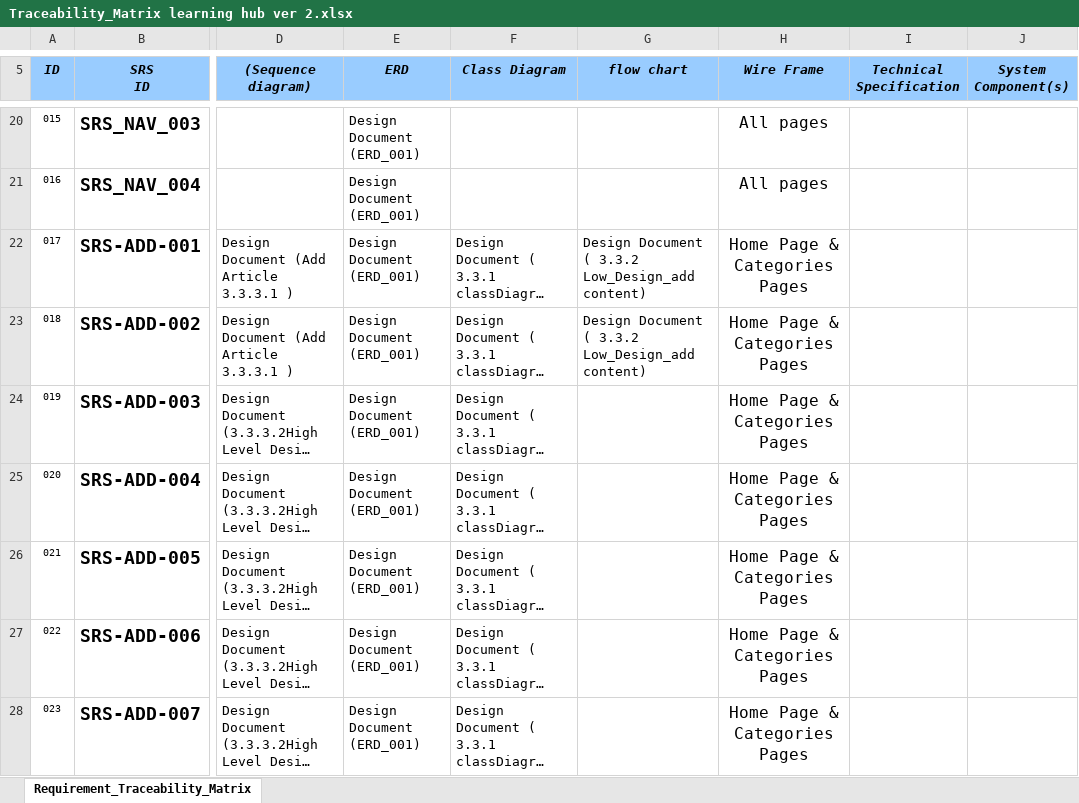
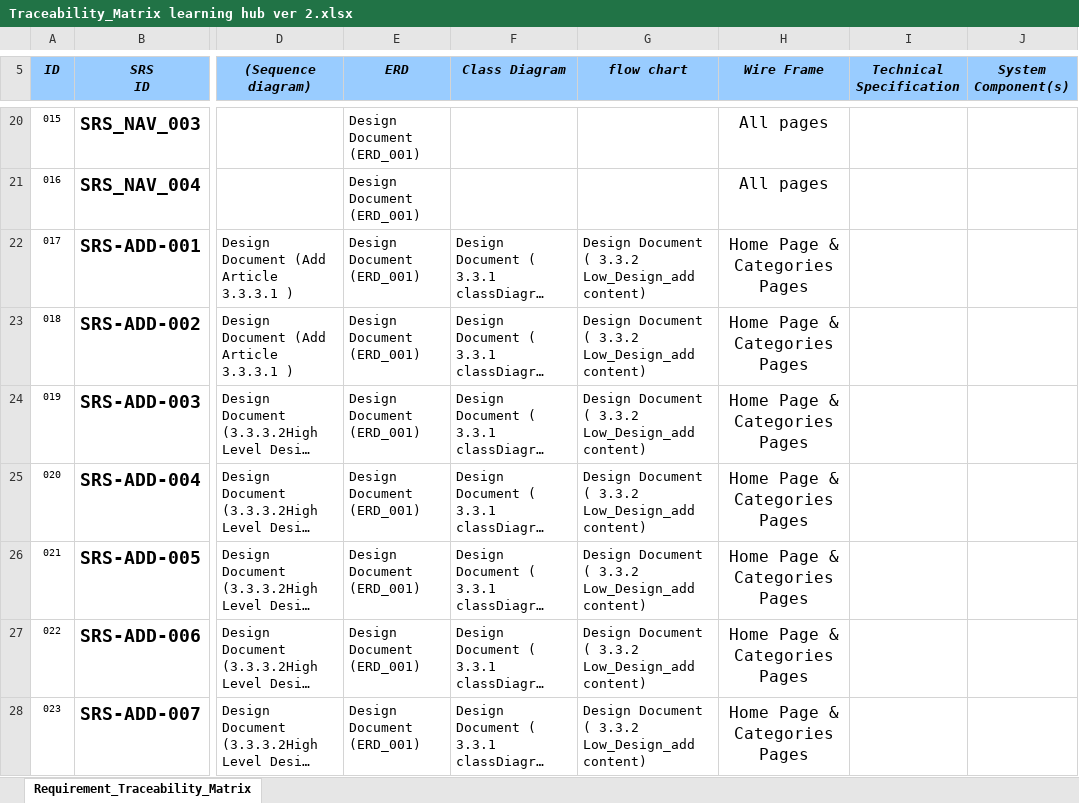
Before and after one commit to AlaaOsama25/learning-hub, an Excel workbook: RTM/Traceability_Matrix learning hub ver 2.xlsx, sheet Requirement_Traceability_Matrix, drawn as a sheet; only a part is shown, gaps mark what is left out; long unchanged cells end in …; values as stored, in another font and other column widths than the file's, no borders; conditional formats not drawn; the diff covers the shown part only; the diff names each change by its address in the sheet, - before the commit and + after, or states it on an @@ line.

Commit message:
update according to design document

```diff
--- a/RTM/Traceability_Matrix learning hub ver 2.xlsx (sheet Requirement_Traceability_Matrix)
+++ b/RTM/Traceability_Matrix learning hub ver 2.xlsx (sheet Requirement_Traceability_Matrix)
-G24:G28 (flow chart): (empty)
+G24:G28 (flow chart): Design Document ( 3.3.2 Low_Design_add content)
```
Also changed, not shown: 8 edited cells elsewhere in this sheet.
